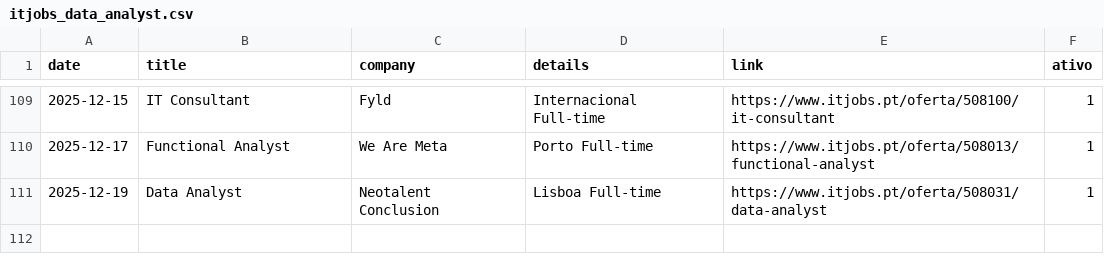
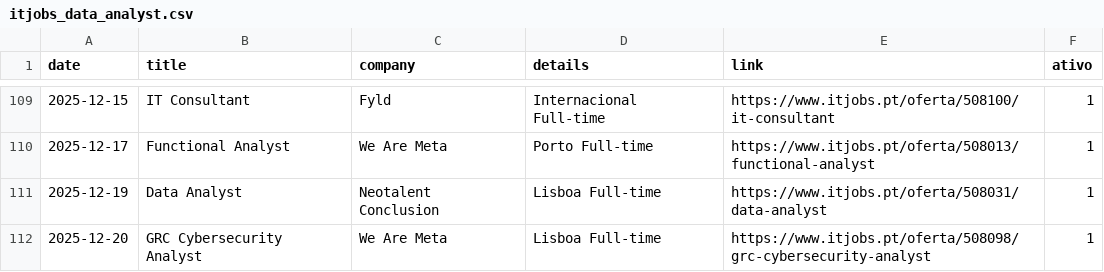
Before and after one commit to E-man85/itjobs-data-automation, a CSV file: itjobs_data_analyst.csv, drawn as a sheet; only a part is shown, gaps mark what is left out.

```diff
--- a/itjobs_data_analyst.csv
+++ b/itjobs_data_analyst.csv
@@ -111 +111,2 @@
 2025-12-19,Data Analyst,Neotalent Conclusion,Lisboa Full-time,https://www.itjobs.pt/oferta/508031/data-analyst,1
+2025-12-20,GRC Cybersecurity Analyst,We Are Meta,Lisboa Full-time,https://www.itjobs.pt/oferta/508098/grc-cybersecurity-analyst,1
```
